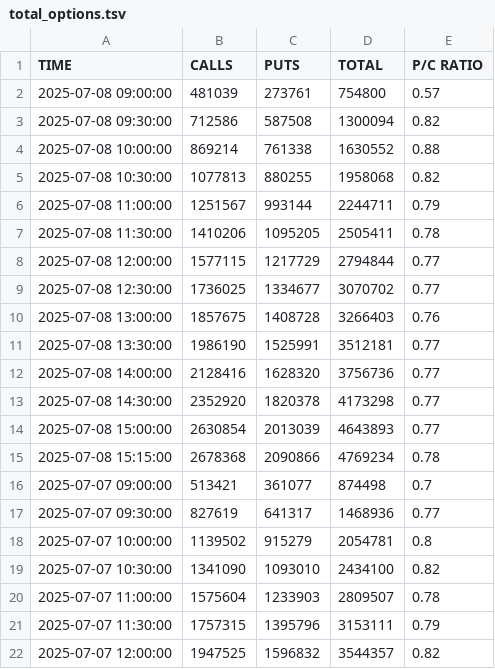
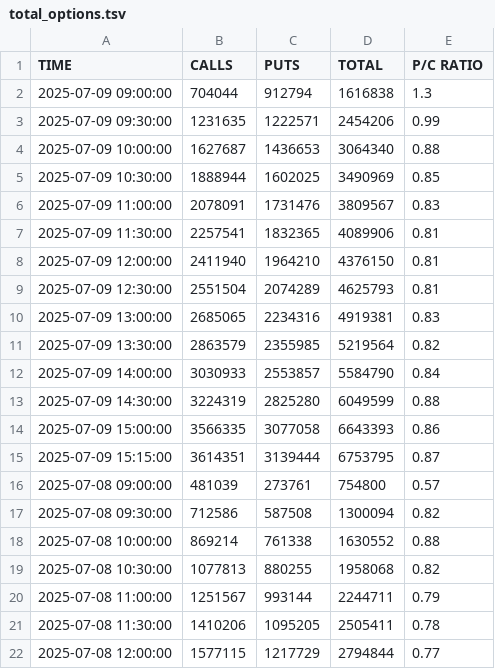
Before and after one commit to TheSnoozer/putcallratio, a TSV file: 2025/total_options.tsv, drawn as a sheet; only a part is shown; the shorter side is filled out with more unchanged rows.

Commit message:
Add data for 2025-07-09

```diff
--- a/2025/total_options.tsv
+++ b/2025/total_options.tsv
@@ -1,2 +1,16 @@
 TIME	CALLS	PUTS	TOTAL	P/C RATIO
+2025-07-09 09:00:00	704044	912794	1616838	1.3
+2025-07-09 09:30:00	1231635	1222571	2454206	0.99
+2025-07-09 10:00:00	1627687	1436653	3064340	0.88
+2025-07-09 10:30:00	1888944	1602025	3490969	0.85
+2025-07-09 11:00:00	2078091	1731476	3809567	0.83
+2025-07-09 11:30:00	2257541	1832365	4089906	0.81
+2025-07-09 12:00:00	2411940	1964210	4376150	0.81
+2025-07-09 12:30:00	2551504	2074289	4625793	0.81
+2025-07-09 13:00:00	2685065	2234316	4919381	0.83
+2025-07-09 13:30:00	2863579	2355985	5219564	0.82
+2025-07-09 14:00:00	3030933	2553857	5584790	0.84
+2025-07-09 14:30:00	3224319	2825280	6049599	0.88
+2025-07-09 15:00:00	3566335	3077058	6643393	0.86
+2025-07-09 15:15:00	3614351	3139444	6753795	0.87
 2025-07-08 09:00:00	481039	273761	754800	0.57
```
Also changed, not shown: 2025/equity_options.tsv, 2025/index_options.tsv, 1 other file.
